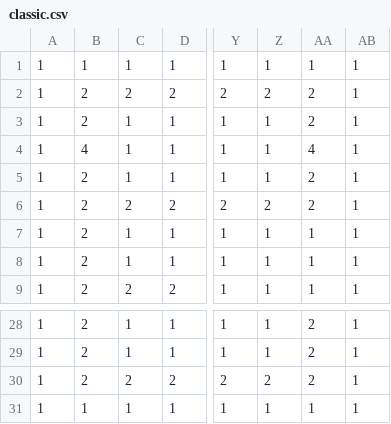
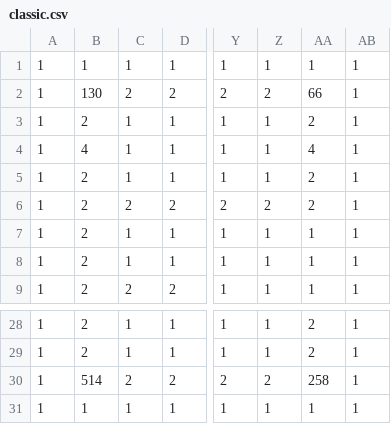
Before and after one commit to AlexsaFox/PACMAN, a CSV file: levels/classic.csv, drawn as a sheet; only a part is shown, gaps mark what is left out; the diff names each change by its address in the sheet, - before the commit and + after, or states it on an @@ line.

```diff
--- a/levels/classic.csv
+++ b/levels/classic.csv
-B2: 2
+B2: 130
-AA2: 2
+AA2: 66
-B30: 2
+B30: 514
-AA30: 2
+AA30: 258
```
Also changed, not shown: 6 other files.
